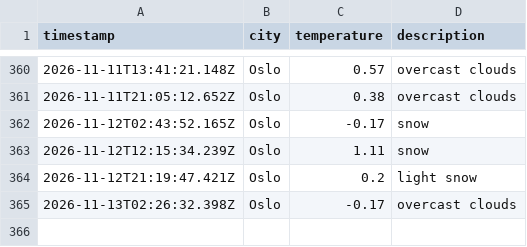
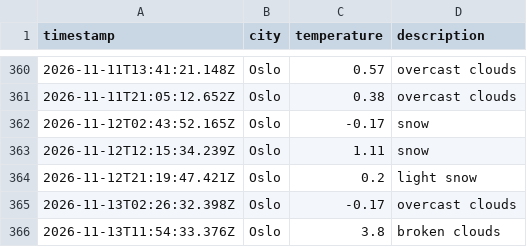
Before and after one commit to jtaiwo1/weather_data_ops, a CSV file: data/weather_log.csv, drawn as a sheet; only a part is shown, gaps mark what is left out.

```diff
--- a/data/weather_log.csv
+++ b/data/weather_log.csv
@@ -365 +365,2 @@ timestamp,city,temperature,description
 2026-11-13T02:26:32.398Z,Oslo,-0.17,overcast clouds
+2026-11-13T11:54:33.376Z,Oslo,3.8,broken clouds
```
Also changed, not shown: 1 other file.
